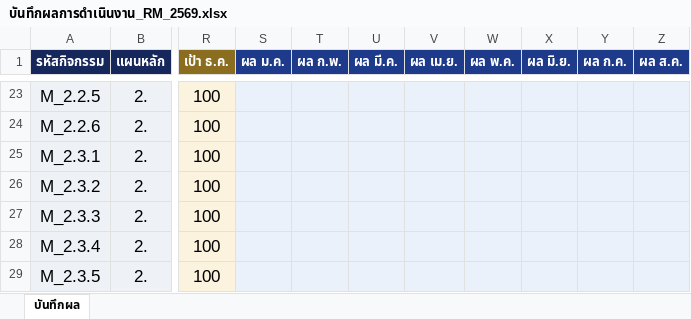
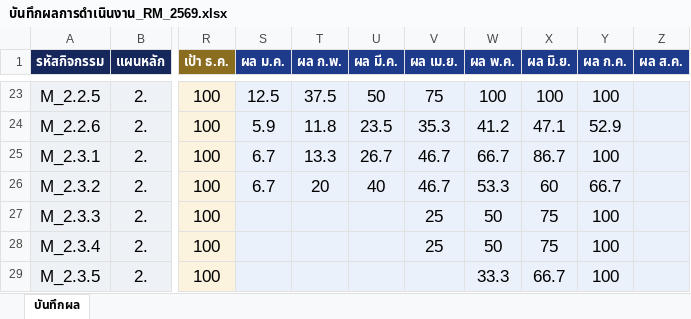
Before and after one commit to atomnet18-lang/Risk-Dashboard, an Excel workbook: บันทึกผลการดำเนินงาน_RM_2569.xlsx, sheet บันทึกผล, drawn as a sheet; only a part is shown, gaps mark what is left out; values as stored, in another font and other column widths than the file's, no borders; table styles not drawn; the diff covers the shown part only; the diff names each change by its address in the sheet, - before the commit and + after, or states it on an @@ line.

```diff
--- a/บันทึกผลการดำเนินงาน_RM_2569.xlsx (sheet บันทึกผล)
+++ b/บันทึกผลการดำเนินงาน_RM_2569.xlsx (sheet บันทึกผล)
-S23 (ผล ม.ค.): (empty)
+S23 (ผล ม.ค.): 12.5
-T23 (ผล ก.พ.): (empty)
+T23 (ผล ก.พ.): 37.5
-U23 (ผล มี.ค.): (empty)
+U23 (ผล มี.ค.): 50
-V23 (ผล เม.ย.): (empty)
+V23 (ผล เม.ย.): 75
-W23 (ผล พ.ค.): (empty)
+W23 (ผล พ.ค.): 100
-X23 (ผล มิ.ย.): (empty)
+X23 (ผล มิ.ย.): 100
-Y23 (ผล ก.ค.): (empty)
+Y23 (ผล ก.ค.): 100
-S24 (ผล ม.ค.): (empty)
+S24 (ผล ม.ค.): 5.9
-T24 (ผล ก.พ.): (empty)
+T24 (ผล ก.พ.): 11.8
-U24 (ผล มี.ค.): (empty)
+U24 (ผล มี.ค.): 23.5
-V24 (ผล เม.ย.): (empty)
+V24 (ผล เม.ย.): 35.3
-W24 (ผล พ.ค.): (empty)
+W24 (ผล พ.ค.): 41.2
-X24 (ผล มิ.ย.): (empty)
+X24 (ผล มิ.ย.): 47.1
-Y24 (ผล ก.ค.): (empty)
+Y24 (ผล ก.ค.): 52.9
-S25:S26 (ผล ม.ค.): (empty)
+S25:S26 (ผล ม.ค.): 6.7
-T25 (ผล ก.พ.): (empty)
+T25 (ผล ก.พ.): 13.3
-U25 (ผล มี.ค.): (empty)
+U25 (ผล มี.ค.): 26.7
-V25:V26 (ผล เม.ย.): (empty)
+V25:V26 (ผล เม.ย.): 46.7
-W25 (ผล พ.ค.): (empty)
+W25 (ผล พ.ค.): 66.7
-X25 (ผล มิ.ย.): (empty)
+X25 (ผล มิ.ย.): 86.7
-Y25 (ผล ก.ค.): (empty)
+Y25 (ผล ก.ค.): 100
-T26 (ผล ก.พ.): (empty)
+T26 (ผล ก.พ.): 20
-U26 (ผล มี.ค.): (empty)
+U26 (ผล มี.ค.): 40
-W26 (ผล พ.ค.): (empty)
+W26 (ผล พ.ค.): 53.3
-X26 (ผล มิ.ย.): (empty)
+X26 (ผล มิ.ย.): 60
-Y26 (ผล ก.ค.): (empty)
+Y26 (ผล ก.ค.): 66.7
-V27:V28 (ผล เม.ย.): (empty)
+V27:V28 (ผล เม.ย.): 25
-W27:W28 (ผล พ.ค.): (empty)
+W27:W28 (ผล พ.ค.): 50
-X27:X28 (ผล มิ.ย.): (empty)
+X27:X28 (ผล มิ.ย.): 75
-Y27:Y29 (ผล ก.ค.): (empty)
+Y27:Y29 (ผล ก.ค.): 100
-W29 (ผล พ.ค.): (empty)
+W29 (ผล พ.ค.): 33.3
-X29 (ผล มิ.ย.): (empty)
+X29 (ผล มิ.ย.): 66.7
```
Also changed, not shown: 174 edited cells elsewhere in this sheet, 2 other files.
